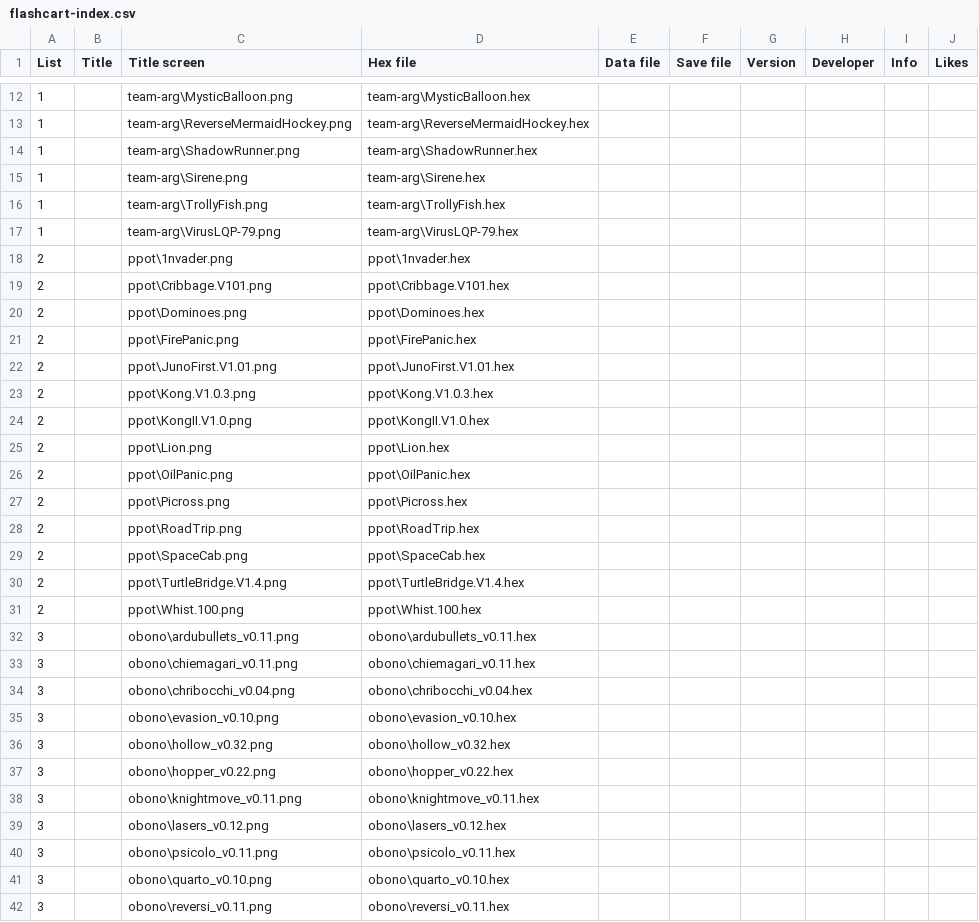
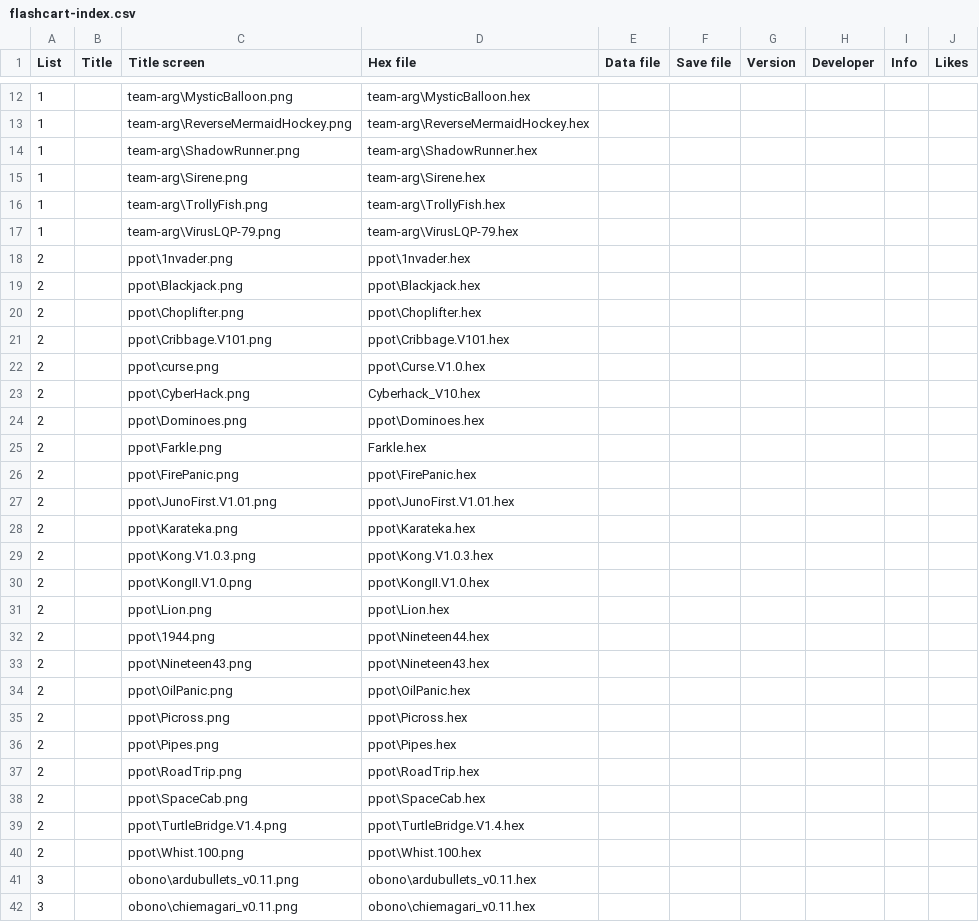
Before and after one commit to Yevgeniy-Olexandrenko/hm-arduboy-fx, a CSV file: software/games/flashcart-index.csv, drawn as a sheet; only a part is shown, gaps mark what is left out; the shorter side is filled out with more unchanged rows.

Commit message:
Added more games to ppot collection

```diff
--- a/software/games/flashcart-index.csv
+++ b/software/games/flashcart-index.csv
@@ -18,6 +18,12 @@ List;Title;Title screen;Hex file;Data file;Save file;Version;Developer;Info;Like
 2;;ppot\1nvader.png;ppot\1nvader.hex;;;;;;
+2;;ppot\Blackjack.png;ppot\Blackjack.hex;;;;;;
+2;;ppot\Choplifter.png;ppot\Choplifter.hex;;;;;;
 2;;ppot\Cribbage.V101.png;ppot\Cribbage.V101.hex;;;;;;
+2;;ppot\curse.png;ppot\Curse.V1.0.hex;;;;;;
+2;;ppot\CyberHack.png;Cyberhack_V10.hex;;;;;;
 2;;ppot\Dominoes.png;ppot\Dominoes.hex;;;;;;
+2;;ppot\Farkle.png;Farkle.hex;;;;;;
 2;;ppot\FirePanic.png;ppot\FirePanic.hex;;;;;;
 2;;ppot\JunoFirst.V1.01.png;ppot\JunoFirst.V1.01.hex;;;;;;
+2;;ppot\Karateka.png;ppot\Karateka.hex;;;;;;
 2;;ppot\Kong.V1.0.3.png;ppot\Kong.V1.0.3.hex;;;;;;
@@ -25,4 +31,7 @@ List;Title;Title screen;Hex file;Data file;Save file;Version;Developer;Info;Like
 2;;ppot\Lion.png;ppot\Lion.hex;;;;;;
+2;;ppot\1944.png;ppot\Nineteen44.hex;;;;;;
+2;;ppot\Nineteen43.png;ppot\Nineteen43.hex;;;;;;
 2;;ppot\OilPanic.png;ppot\OilPanic.hex;;;;;;
 2;;ppot\Picross.png;ppot\Picross.hex;;;;;;
+2;;ppot\Pipes.png;ppot\Pipes.hex;;;;;;
 2;;ppot\RoadTrip.png;ppot\RoadTrip.hex;;;;;;
```
Also changed, not shown: 26 other files.
